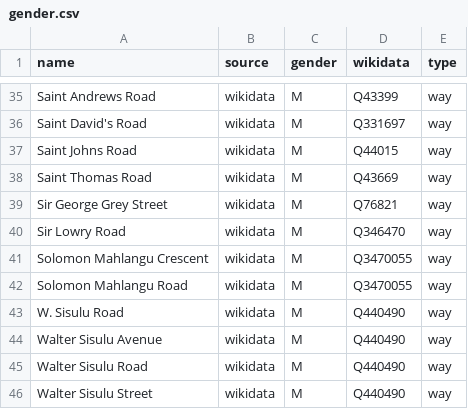
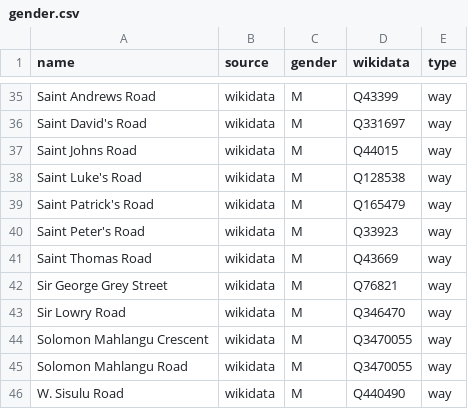
Before and after one commit to EqualStreetNames/equalstreetnames-capetown, a CSV file: data/gender.csv, drawn as a sheet; only a part is shown, gaps mark what is left out; the shorter side is filled out with more unchanged rows; the diff names each change by its address in the sheet, - before the commit and + after, or states it on an @@ line.

```diff
--- a/data/gender.csv
+++ b/data/gender.csv
+row 38: Saint Luke's Road | wikidata | M | Q128538 | way
+row 39: Saint Patrick's Road | wikidata | M | Q165479 | way
+row 40: Saint Peter's Road | wikidata | M | Q33923 | way
```
Also changed, not shown: data/other.csv, 4 other files.
